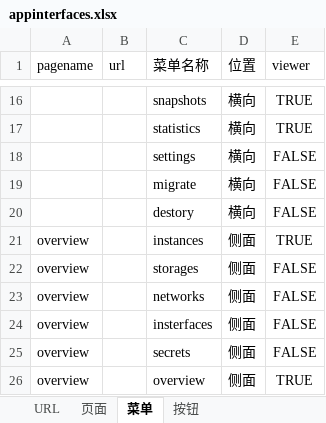
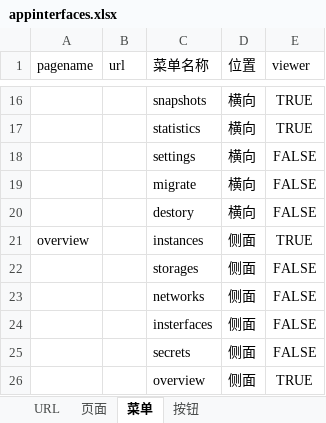
Before and after one commit to retspen/webvirtmgr, an Excel workbook: appinterfaces.xlsx, sheet 菜单, drawn as a sheet; only a part is shown, gaps mark what is left out; values as stored, in another font and other column widths than the file's, no borders; the diff names each change by its address in the sheet, - before the commit and + after, or states it on an @@ line.

```diff
--- a/appinterfaces.xlsx (sheet 菜单)
+++ b/appinterfaces.xlsx (sheet 菜单)
-A22:A26 (pagename): overview
+A22:A26 (pagename): (empty)
```
Also changed, not shown: 6 other files.
